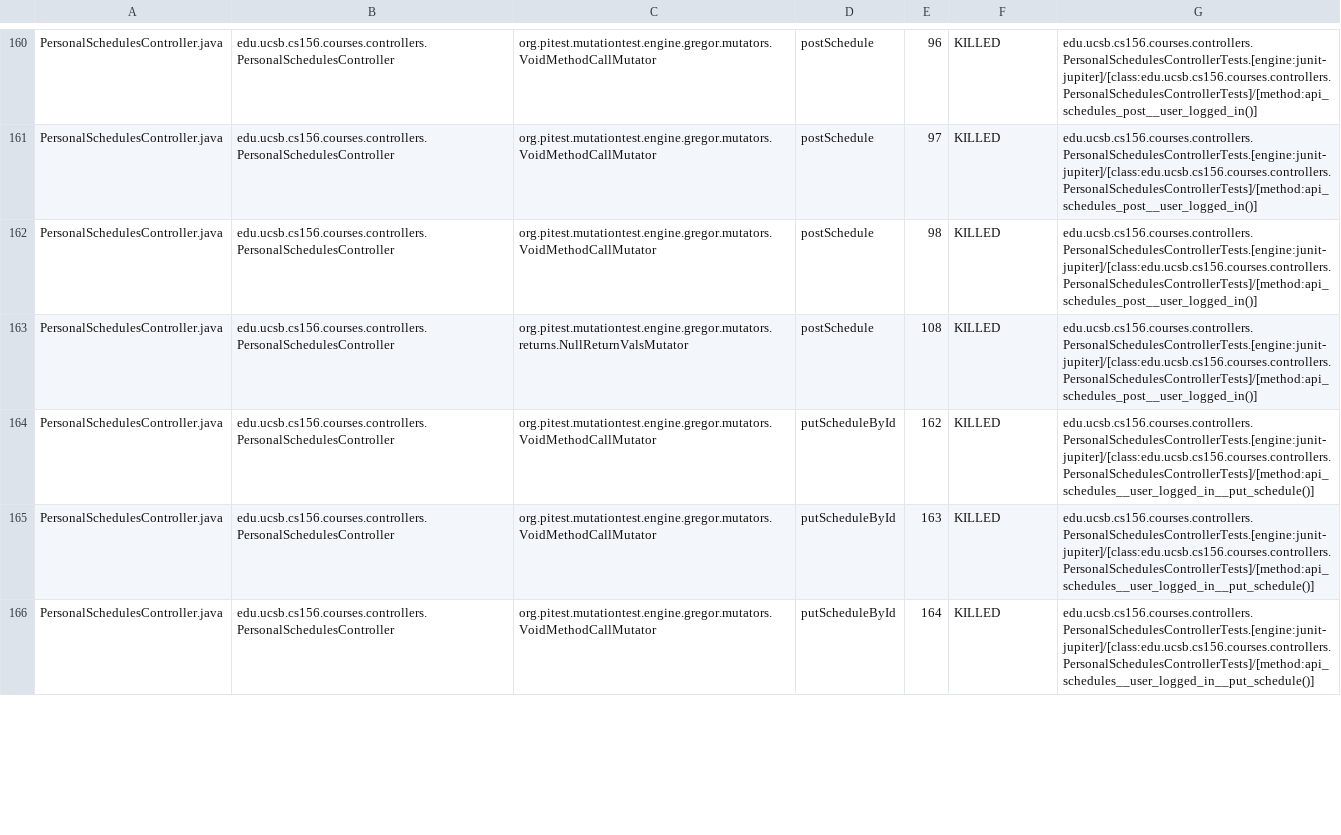
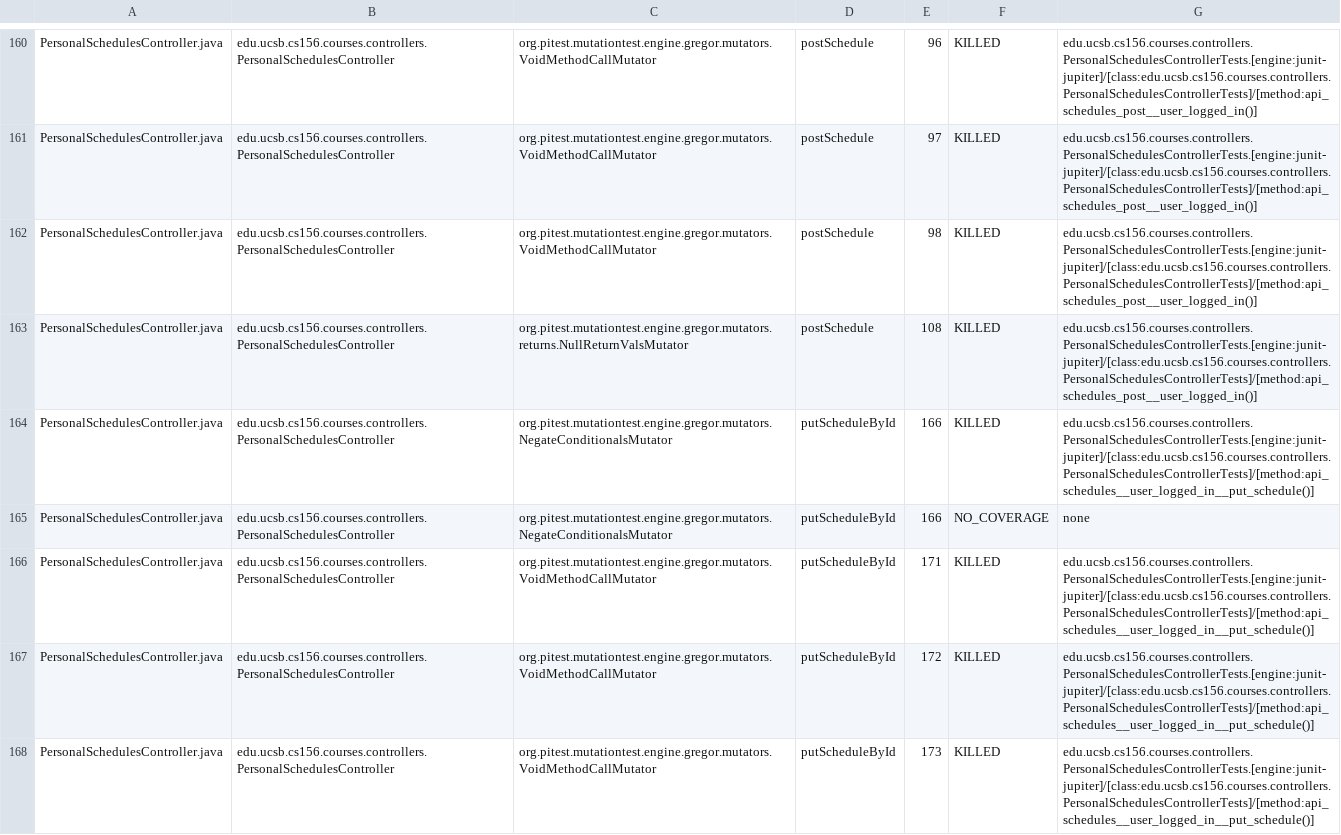
Before and after one commit to ucsb-cs156-f24/proj-courses-f24-01, a CSV file: pitest/mutations.csv, drawn as a sheet; only a part is shown, gaps mark what is left out; the diff covers the shown part only.

Commit message:
Deploying to gh-pages from @ ucsb-cs156-f24/proj-courses-f24-01@d124e4c3749ee91d25bed9be0eeceb6bb7392a53 🚀

```diff
--- a/pitest/mutations.csv
+++ b/pitest/mutations.csv
@@ -163,4 +163,6 @@ PersonalSchedulesController.java,edu.ucsb.cs156.courses.controllers.PersonalSche
 PersonalSchedulesController.java,edu.ucsb.cs156.courses.controllers.PersonalSchedulesController,org.pitest.mutationtest.engine.gregor.mutators.returns.NullReturnValsMutator,postSchedule,108,KILLED,edu.ucsb.cs156.courses.controllers.PersonalSchedulesControllerTests.[engine:junit-jupiter]/[class:edu.ucsb.cs156.courses.controllers.PersonalSchedulesControllerTests]/[method:api_schedules_post__user_logged_in()]
-PersonalSchedulesController.java,edu.ucsb.cs156.courses.controllers.PersonalSchedulesController,org.pitest.mutationtest.engine.gregor.mutators.VoidMethodCallMutator,putScheduleById,162,KILLED,edu.ucsb.cs156.courses.controllers.PersonalSchedulesControllerTests.[engine:junit-jupiter]/[class:edu.ucsb.cs156.courses.controllers.PersonalSchedulesControllerTests]/[method:api_schedules__user_logged_in__put_schedule()]
-PersonalSchedulesController.java,edu.ucsb.cs156.courses.controllers.PersonalSchedulesController,org.pitest.mutationtest.engine.gregor.mutators.VoidMethodCallMutator,putScheduleById,163,KILLED,edu.ucsb.cs156.courses.controllers.PersonalSchedulesControllerTests.[engine:junit-jupiter]/[class:edu.ucsb.cs156.courses.controllers.PersonalSchedulesControllerTests]/[method:api_schedules__user_logged_in__put_schedule()]
-PersonalSchedulesController.java,edu.ucsb.cs156.courses.controllers.PersonalSchedulesController,org.pitest.mutationtest.engine.gregor.mutators.VoidMethodCallMutator,putScheduleById,164,KILLED,edu.ucsb.cs156.courses.controllers.PersonalSchedulesControllerTests.[engine:junit-jupiter]/[class:edu.ucsb.cs156.courses.controllers.PersonalSchedulesControllerTests]/[method:api_schedules__user_logged_in__put_schedule()]
+PersonalSchedulesController.java,edu.ucsb.cs156.courses.controllers.PersonalSchedulesController,org.pitest.mutationtest.engine.gregor.mutators.NegateConditionalsMutator,putScheduleById,166,KILLED,edu.ucsb.cs156.courses.controllers.PersonalSchedulesControllerTests.[engine:junit-jupiter]/[class:edu.ucsb.cs156.courses.controllers.PersonalSchedulesControllerTests]/[method:api_schedules__user_logged_in__put_schedule()]
+PersonalSchedulesController.java,edu.ucsb.cs156.courses.controllers.PersonalSchedulesController,org.pitest.mutationtest.engine.gregor.mutators.NegateConditionalsMutator,putScheduleById,166,NO_COVERAGE,none
+PersonalSchedulesController.java,edu.ucsb.cs156.courses.controllers.PersonalSchedulesController,org.pitest.mutationtest.engine.gregor.mutators.VoidMethodCallMutator,putScheduleById,171,KILLED,edu.ucsb.cs156.courses.controllers.PersonalSchedulesControllerTests.[engine:junit-jupiter]/[class:edu.ucsb.cs156.courses.controllers.PersonalSchedulesControllerTests]/[method:api_schedules__user_logged_in__put_schedule()]
+PersonalSchedulesController.java,edu.ucsb.cs156.courses.controllers.PersonalSchedulesController,org.pitest.mutationtest.engine.gregor.mutators.VoidMethodCallMutator,putScheduleById,172,KILLED,edu.ucsb.cs156.courses.controllers.PersonalSchedulesControllerTests.[engine:junit-jupiter]/[class:edu.ucsb.cs156.courses.controllers.PersonalSchedulesControllerTests]/[method:api_schedules__user_logged_in__put_schedule()]
+PersonalSchedulesController.java,edu.ucsb.cs156.courses.controllers.PersonalSchedulesController,org.pitest.mutationtest.engine.gregor.mutators.VoidMethodCallMutator,putScheduleById,173,KILLED,edu.ucsb.cs156.courses.controllers.PersonalSchedulesControllerTests.[engine:junit-jupiter]/[class:edu.ucsb.cs156.courses.controllers.PersonalSchedulesControllerTests]/[method:api_schedules__user_logged_in__put_schedule()]
```
Also changed, not shown: 51 edited cells elsewhere in this file, 46 other files.
